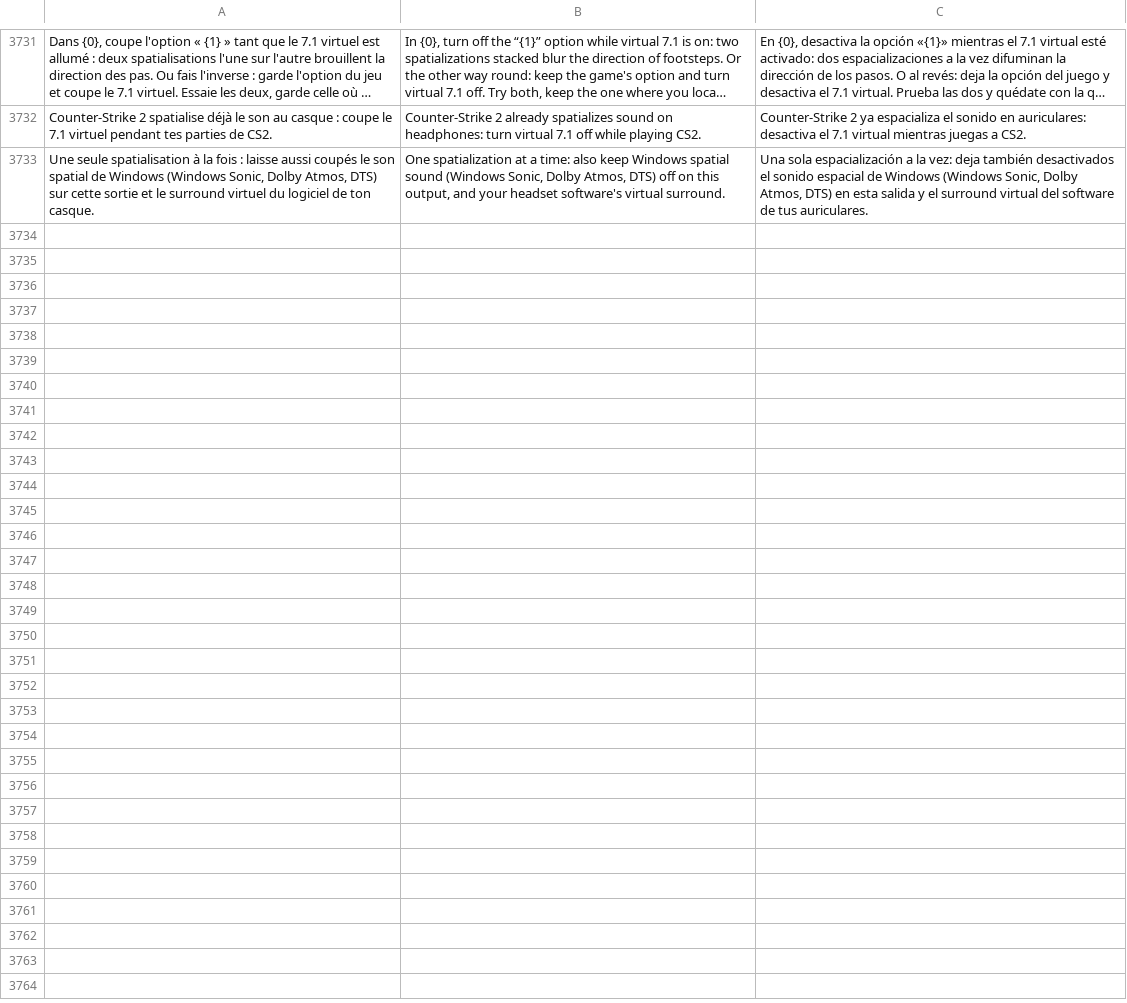
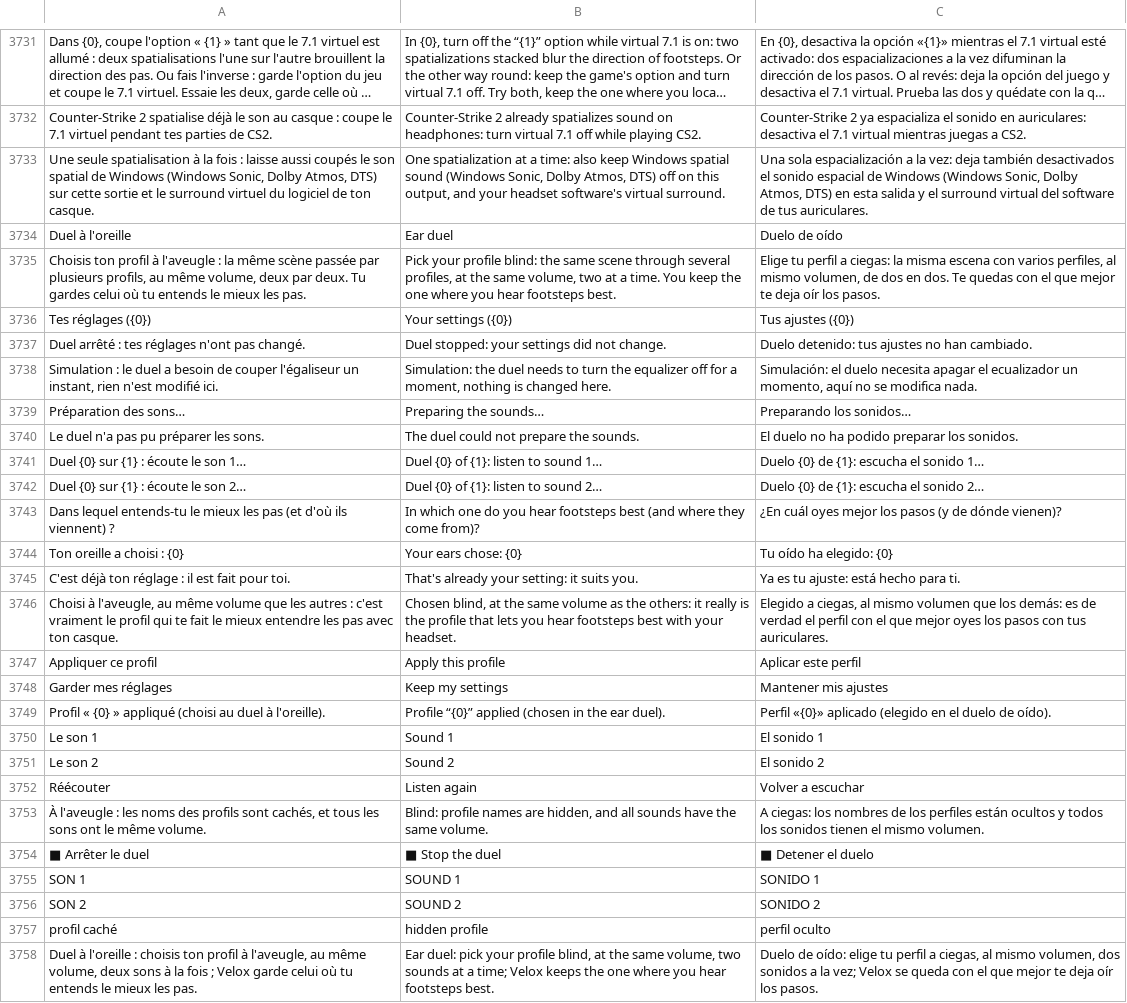
Before and after one commit to damiencoussot-ai/nettoyage-pc, a TSV file: traductions.tsv, drawn as a sheet; only a part is shown, gaps mark what is left out; long unchanged cells end in …; the diff names each change by its address in the sheet, - before the commit and + after, or states it on an @@ line.

```diff
--- a/traductions.tsv
+++ b/traductions.tsv
+row 3734: Duel à l'oreille | Ear duel | Duelo de oído
+row 3735: Choisis ton profil à l'aveugle : la même scène passée par plusieurs profils, au même volume, deux par deux. Tu gardes celui où tu entends le mieux les pas. | Pick your profile blind: the same scene through several profiles, at the same volume, two at a time. You keep the one where you hear footsteps best. | Elige tu perfil a ciegas: la misma escena con varios perfiles, al mismo volumen, de dos en dos. Te quedas con el que mejor te deja oír los pasos.
+row 3736: Tes réglages ({0}) | Your settings ({0}) | Tus ajustes ({0})
+row 3737: Duel arrêté : tes réglages n'ont pas changé. | Duel stopped: your settings did not change. | Duelo detenido: tus ajustes no han cambiado.
+row 3738: Simulation : le duel a besoin de couper l'égaliseur un instant, rien n'est modifié ici. | Simulation: the duel needs to turn the equalizer off for a moment, nothing is changed here. | Simulación: el duelo necesita apagar el ecualizador un momento, aquí no se modifica nada.
+row 3739: Préparation des sons… | Preparing the sounds… | Preparando los sonidos…
+row 3740: Le duel n'a pas pu préparer les sons. | The duel could not prepare the sounds. | El duelo no ha podido preparar los sonidos.
+row 3741: Duel {0} sur {1} : écoute le son 1… | Duel {0} of {1}: listen to sound 1… | Duelo {0} de {1}: escucha el sonido 1…
+row 3742: Duel {0} sur {1} : écoute le son 2… | Duel {0} of {1}: listen to sound 2… | Duelo {0} de {1}: escucha el sonido 2…
+row 3743: Dans lequel entends-tu le mieux les pas (et d'où ils viennent) ? | In which one do you hear footsteps best (and where they come from)? | ¿En cuál oyes mejor los pasos (y de dónde vienen)?
+row 3744: Ton oreille a choisi : {0} | Your ears chose: {0} | Tu oído ha elegido: {0}
+row 3745: C'est déjà ton réglage : il est fait pour toi. | That's already your setting: it suits you. | Ya es tu ajuste: está hecho para ti.
+row 3746: Choisi à l'aveugle, au même volume que les autres : c'est vraiment le profil qui te fait le mieux entendre les pas avec ton casque. | Chosen blind, at the same volume as the others: it really is the profile that lets you hear footsteps best with your headset. | Elegido a ciegas, al mismo volumen que los demás: es de verdad el perfil con el que mejor oyes los pasos con tus auriculares.
+row 3747: Appliquer ce profil | Apply this profile | Aplicar este perfil
+row 3748: Garder mes réglages | Keep my settings | Mantener mis ajustes
+row 3749: Profil « {0} » appliqué (choisi au duel à l'oreille). | Profile “{0}” applied (chosen in the ear duel). | Perfil «{0}» aplicado (elegido en el duelo de oído).
+row 3750: Le son 1 | Sound 1 | El sonido 1
+row 3751: Le son 2 | Sound 2 | El sonido 2
+row 3752: Réécouter | Listen again | Volver a escuchar
+row 3753: À l'aveugle : les noms des profils sont cachés, et tous les sons ont le même volume. | Blind: profile names are hidden, and all sounds have the same volume. | A ciegas: los nombres de los perfiles están ocultos y todos los sonidos tienen el mismo volumen.
+row 3754: ■ Arrêter le duel | ■ Stop the duel | ■ Detener el duelo
+row 3755: SON 1 | SOUND 1 | SONIDO 1
+row 3756: SON 2 | SOUND 2 | SONIDO 2
+row 3757: profil caché | hidden profile | perfil oculto
+row 3758: Duel à l'oreille : choisis ton profil à l'aveugle, au même volume, deux sons à la fois ; Velox garde celui où tu entends le mieux les pas. | Ear duel: pick your profile blind, at the same volume, two sounds at a time; Velox keeps the one where you hear footsteps best. | Duelo de oído: elige tu perfil a ciegas, al mismo volumen, dos sonidos a la vez; Velox se queda con el que mejor te deja oír los pasos.
```
Also changed, not shown: 8 other files.
